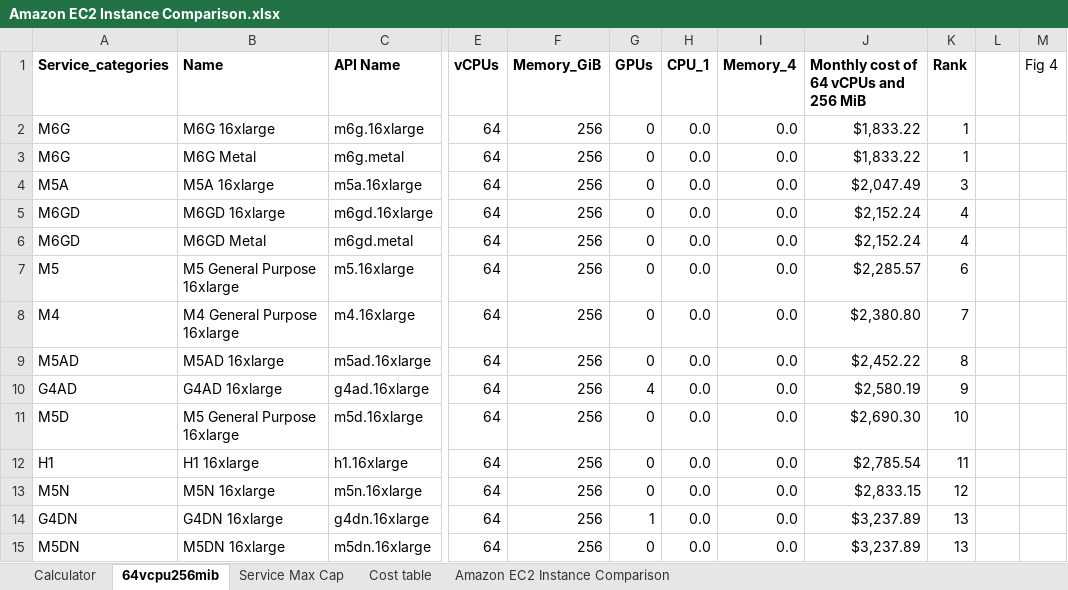
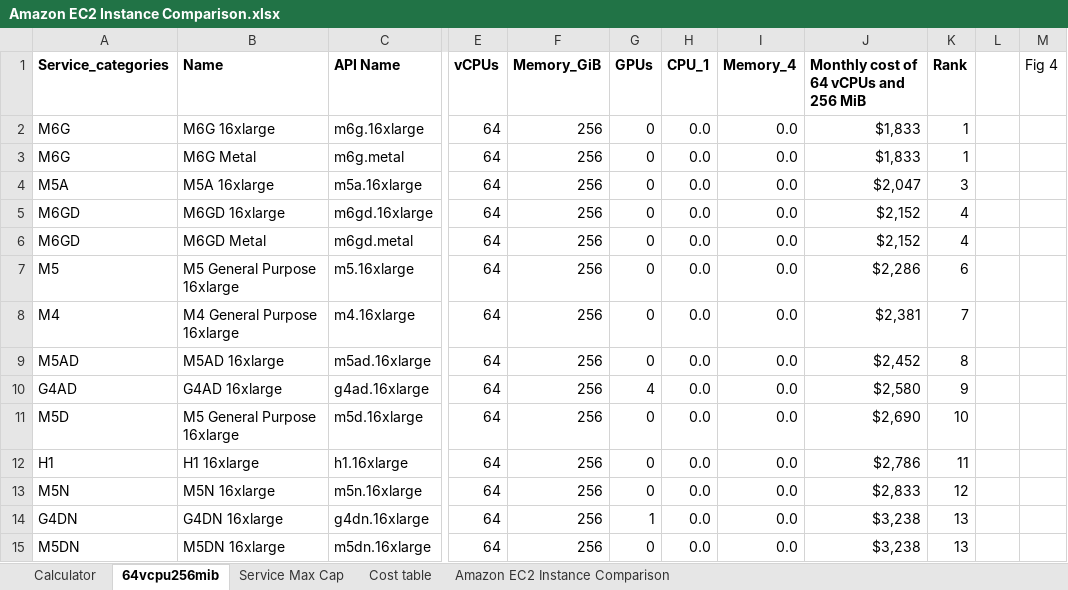
Before and after one commit to kisudsoe/personal_analysis, an Excel workbook: Amazon EC2 Instance Comparison.xlsx, sheet 64vcpu256mib, drawn as a sheet; only a part is shown, gaps mark what is left out; values as stored, in another font and other column widths than the file's, no borders; charts and pictures not drawn; the diff names each change by its address in the sheet, - before the commit and + after, or states it on an @@ line.

```diff
--- a/Amazon EC2 Instance Comparison.xlsx (sheet 64vcpu256mib)
+++ b/Amazon EC2 Instance Comparison.xlsx (sheet 64vcpu256mib)
-J2:J3: $1,833.22
+J2:J3: $1,833
-J4: $2,047.49
+J4: $2,047
-J5:J6: $2,152.24
+J5:J6: $2,152
-J7: $2,285.57
+J7: $2,286
-J8: $2,380.80
+J8: $2,381
-J9: $2,452.22
+J9: $2,452
-J10: $2,580.19
+J10: $2,580
-J11: $2,690.30
+J11: $2,690
-J12: $2,785.54
+J12: $2,786
-J13: $2,833.15
+J13: $2,833
-J14:J15: $3,237.89
+J14:J15: $3,238
```
Also changed, not shown: charts or pictures, 1 other file.
